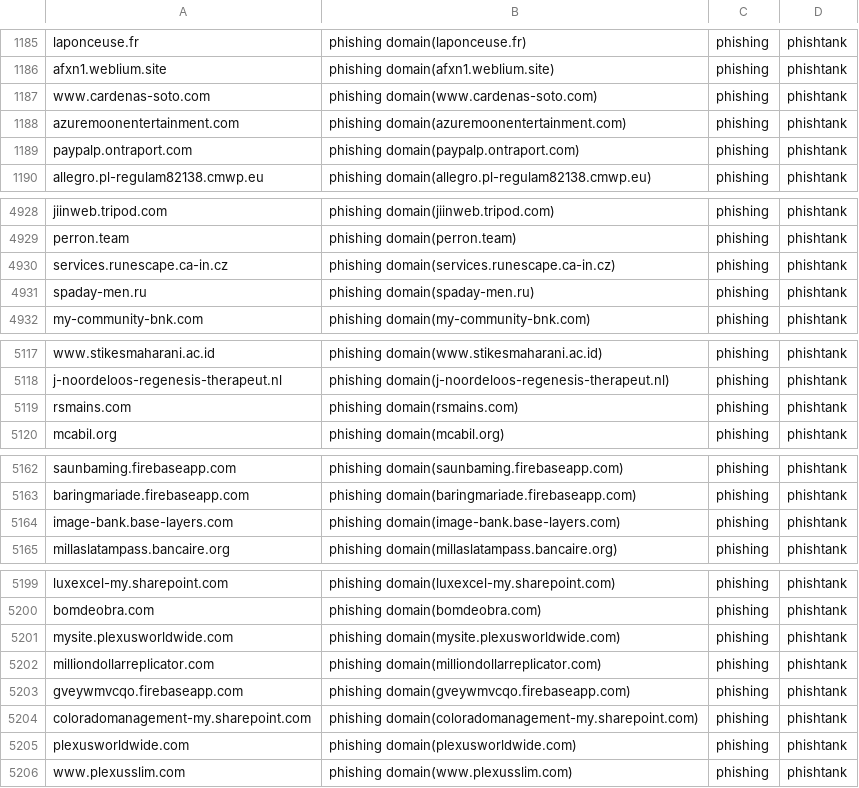
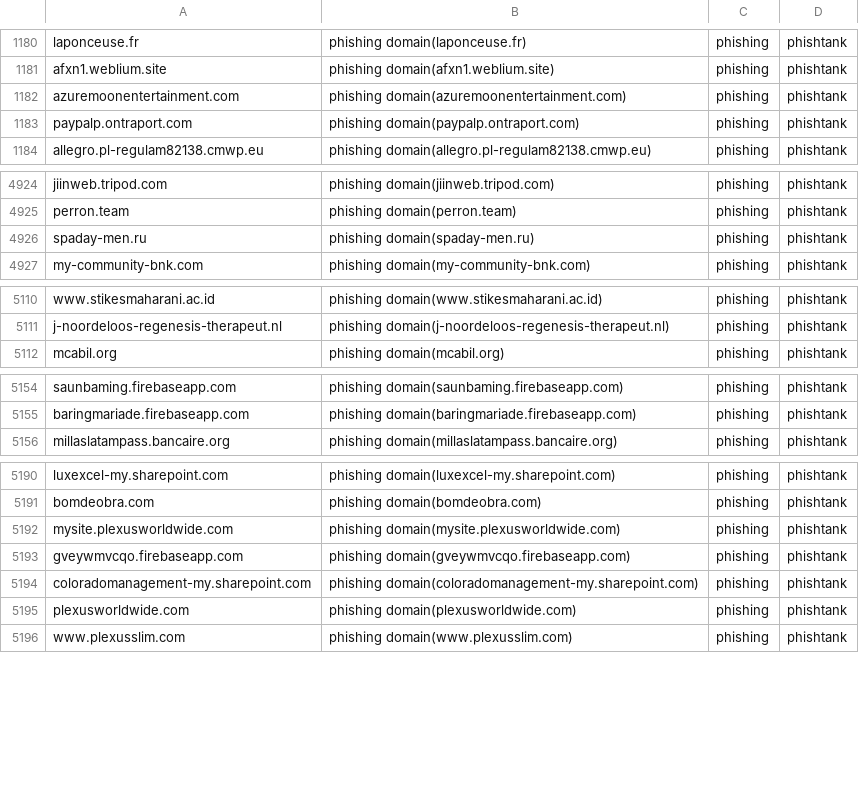
Before and after one commit to sinjukukawataro/20180511, a CSV file: phishing-domains.csv, drawn as a sheet; only a part is shown, gaps mark what is left out; removed rows and columns are numbered as before the commit, all else as after; the diff covers the shown part only; the diff names each change by its address in the sheet, - before the commit and + after, or states it on an @@ line.

```diff
--- a/phishing-domains.csv
+++ b/phishing-domains.csv
-row 1187: www.cardenas-soto.com | phishing domain(www.cardenas-soto.com) | phishing | phishtank
-row 4930: services.runescape.ca-in.cz | phishing domain(services.runescape.ca-in.cz) | phishing | phishtank
-row 5119: rsmains.com | phishing domain(rsmains.com) | phishing | phishtank
-row 5164: image-bank.base-layers.com | phishing domain(image-bank.base-layers.com) | phishing | phishtank
-row 5202: milliondollarreplicator.com | phishing domain(milliondollarreplicator.com) | phishing | phishtank
```
Also changed, not shown: 4 added rows, 9 removed rows and 5 moved rows elsewhere in this file.
